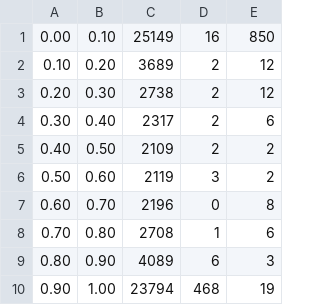
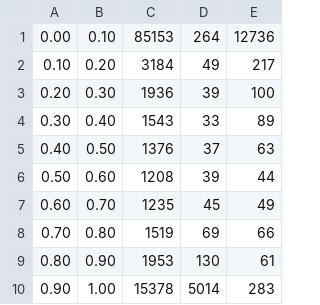
Before and after one commit to senaraiandi/deepdive, a TSV file: examples/tutorial_example/step2-generic-features/experiment-reports/v00002/calibration/has_spouse.is_true.tsv, drawn as a sheet.

```diff
--- a/examples/tutorial_example/step2-generic-features/experiment-reports/v00002/calibration/has_spouse.is_true.tsv
+++ b/examples/tutorial_example/step2-generic-features/experiment-reports/v00002/calibration/has_spouse.is_true.tsv
@@ -1,10 +1,10 @@
-0.00	0.10	25149	16	850
-0.10	0.20	3689	2	12
-0.20	0.30	2738	2	12
-0.30	0.40	2317	2	6
-0.40	0.50	2109	2	2
-0.50	0.60	2119	3	2
-0.60	0.70	2196	0	8
-0.70	0.80	2708	1	6
-0.80	0.90	4089	6	3
-0.90	1.00	23794	468	19
+0.00	0.10	85153	264	12736
+0.10	0.20	3184	49	217
+0.20	0.30	1936	39	100
+0.30	0.40	1543	33	89
+0.40	0.50	1376	37	63
+0.50	0.60	1208	39	44
+0.60	0.70	1235	45	49
+0.70	0.80	1519	69	66
+0.80	0.90	1953	130	61
+0.90	1.00	15378	5014	283
```
Also changed, not shown: examples/tutorial_example/step2-generic-features/experiment-reports/v00002/features/counts/has_spouse_features.tsv, examples/tutorial_example/step2-generic-features/experiment-reports/v00002/features/samples/has_spouse_features.csv, 50 other files.
